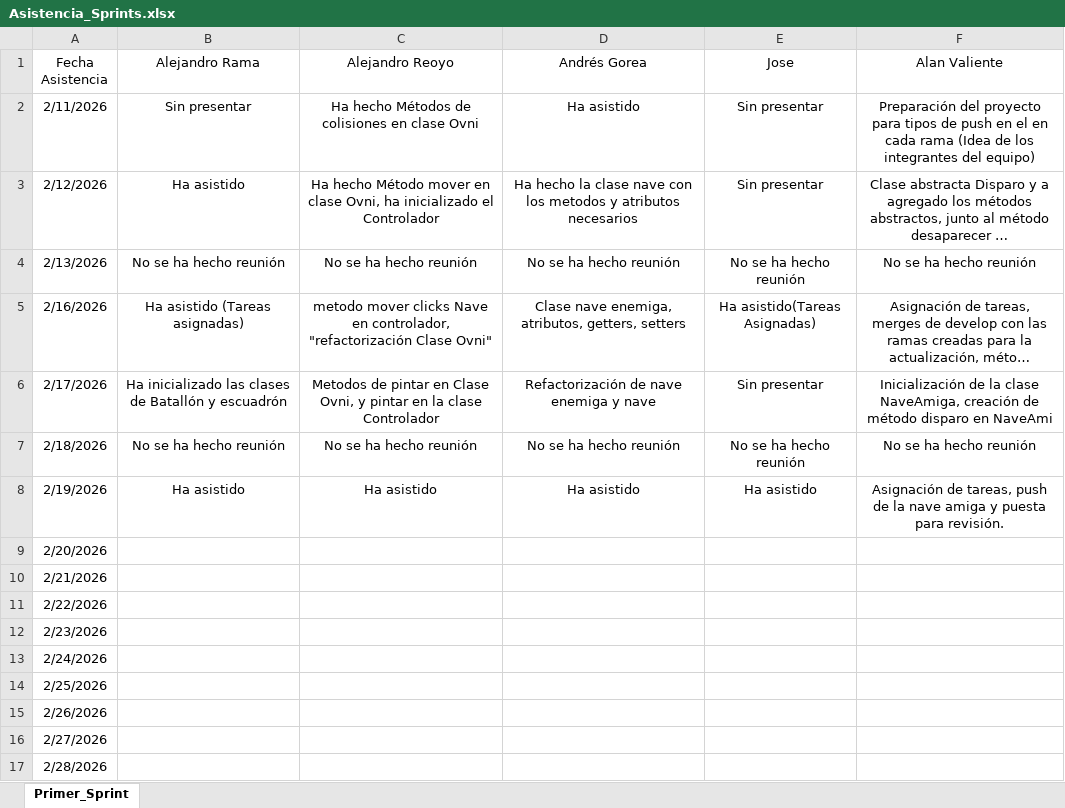
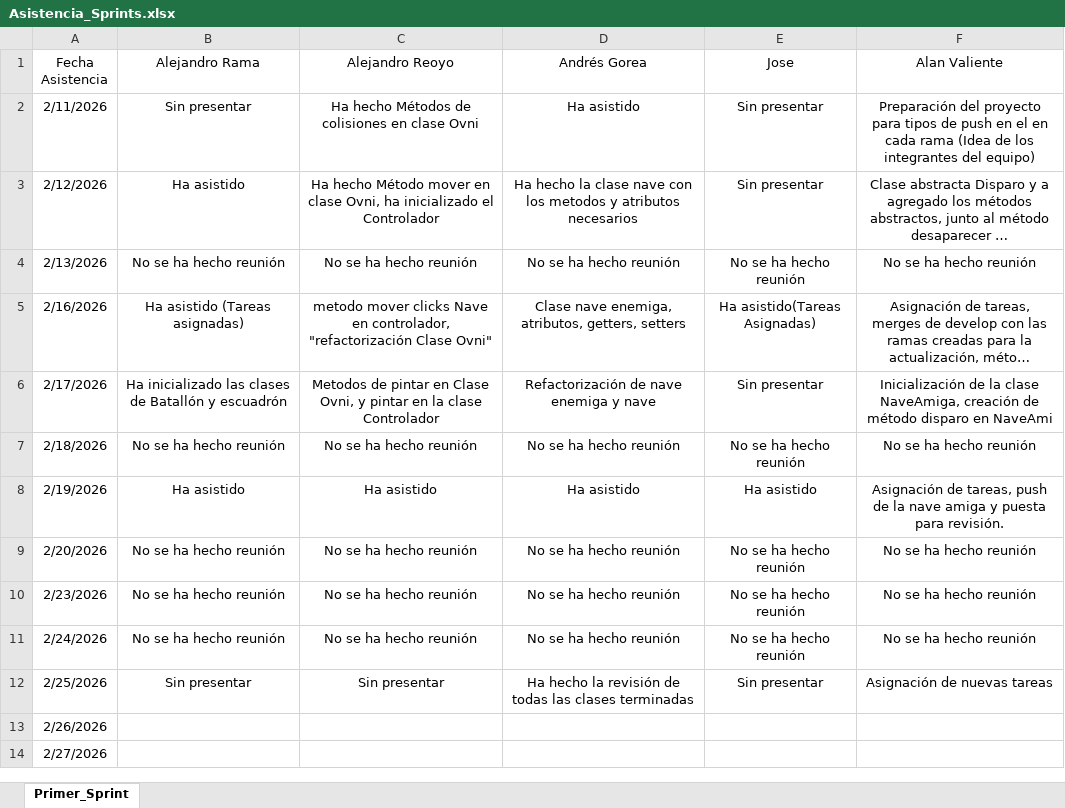
Before and after one commit to Alan-VC/SpaceInvaders, an Excel workbook: Reuniones/Asistencia/Asistencia_Sprints.xlsx, sheet Primer_Sprint, drawn as a sheet; long unchanged cells end in …; values as stored, in another font and other column widths than the file's, no borders; removed rows and columns are numbered as before the commit, all else as after; the diff names each change by its address in the sheet, - before the commit and + after, or states it on an @@ line.

Commit message:
Reunión 25/02/2026

```diff
--- a/Reuniones/Asistencia/Asistencia_Sprints.xlsx (sheet Primer_Sprint)
+++ b/Reuniones/Asistencia/Asistencia_Sprints.xlsx (sheet Primer_Sprint)
-B9 (Alejandro Rama): (empty)
+B9 (Alejandro Rama): No se ha hecho reunión
-C9 (Alejandro Reoyo): (empty)
+C9 (Alejandro Reoyo): No se ha hecho reunión
-D9 (Andrés Gorea): (empty)
+D9 (Andrés Gorea): No se ha hecho reunión
-E9 (Jose): (empty)
+E9 (Jose): No se ha hecho reunión
-F9 (Alan Valiente): (empty)
+F9 (Alan Valiente): No se ha hecho reunión
-row 10: 2/21/2026
-row 11: 2/22/2026
-B10:B11 (Alejandro Rama): (empty)
+B10:B11 (Alejandro Rama): No se ha hecho reunión
-C10:C11 (Alejandro Reoyo): (empty)
+C10:C11 (Alejandro Reoyo): No se ha hecho reunión
-D10:D11 (Andrés Gorea): (empty)
+D10:D11 (Andrés Gorea): No se ha hecho reunión
-E10:E11 (Jose): (empty)
+E10:E11 (Jose): No se ha hecho reunión
-F10:F11 (Alan Valiente): (empty)
+F10:F11 (Alan Valiente): No se ha hecho reunión
-B12 (Alejandro Rama): (empty)
+B12 (Alejandro Rama): Sin presentar
-C12 (Alejandro Reoyo): (empty)
+C12 (Alejandro Reoyo): Sin presentar
-D12 (Andrés Gorea): (empty)
+D12 (Andrés Gorea): Ha hecho la revisión de todas las clases terminadas
-E12 (Jose): (empty)
+E12 (Jose): Sin presentar
-F12 (Alan Valiente): (empty)
+F12 (Alan Valiente): Asignación de nuevas tareas
-row 17: 2/28/2026
```
Also changed, not shown: 1 other file.
